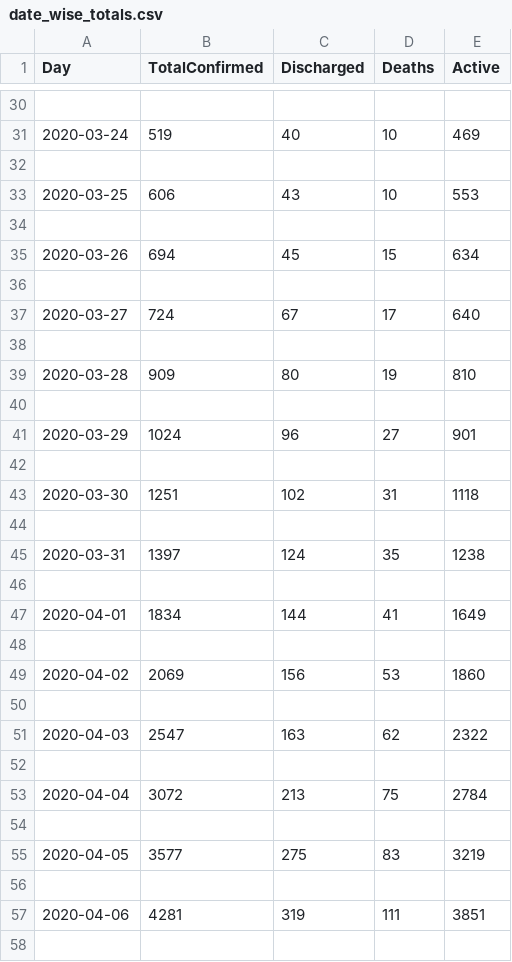
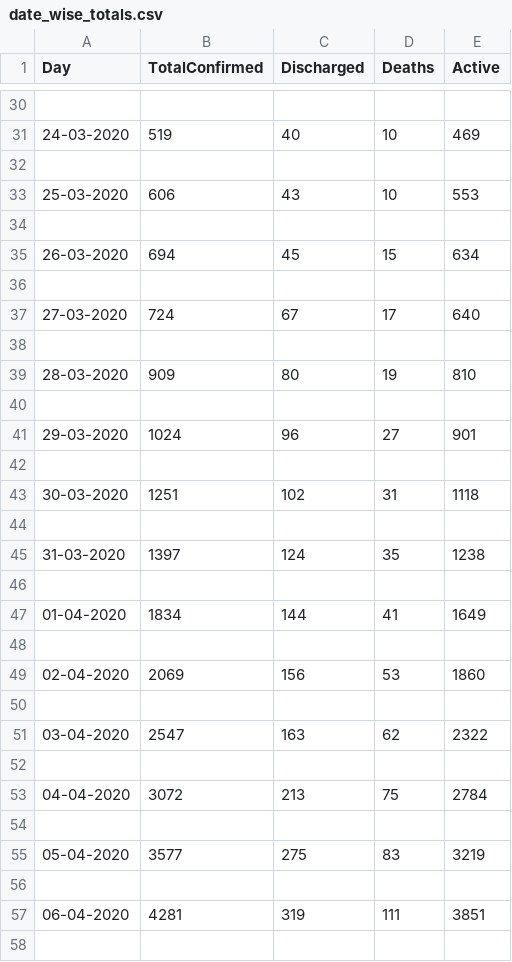
Before and after one commit to lucifer612/Dashboard, a CSV file: data/date_wise_totals.csv, drawn as a sheet; only a part is shown, gaps mark what is left out; the diff covers the shown part only.

```diff
--- a/data/date_wise_totals.csv
+++ b/data/date_wise_totals.csv
@@ -31 +31 @@ Day,TotalConfirmed,Discharged,Deaths,Active
-2020-03-24,519,40,10,469
+24-03-2020,519,40,10,469
@@ -33 +33 @@ Day,TotalConfirmed,Discharged,Deaths,Active
-2020-03-25,606,43,10,553
+25-03-2020,606,43,10,553
@@ -35 +35 @@ Day,TotalConfirmed,Discharged,Deaths,Active
-2020-03-26,694,45,15,634
+26-03-2020,694,45,15,634
@@ -37 +37 @@ Day,TotalConfirmed,Discharged,Deaths,Active
-2020-03-27,724,67,17,640
+27-03-2020,724,67,17,640
@@ -39 +39 @@ Day,TotalConfirmed,Discharged,Deaths,Active
-2020-03-28,909,80,19,810
+28-03-2020,909,80,19,810
@@ -41 +41 @@ Day,TotalConfirmed,Discharged,Deaths,Active
-2020-03-29,1024,96,27,901
+29-03-2020,1024,96,27,901
@@ -43 +43 @@ Day,TotalConfirmed,Discharged,Deaths,Active
-2020-03-30,1251,102,31,1118
+30-03-2020,1251,102,31,1118
@@ -45 +45 @@ Day,TotalConfirmed,Discharged,Deaths,Active
-2020-03-31,1397,124,35,1238
+31-03-2020,1397,124,35,1238
@@ -47 +47 @@ Day,TotalConfirmed,Discharged,Deaths,Active
-2020-04-01,1834,144,41,1649
+01-04-2020,1834,144,41,1649
@@ -49 +49 @@ Day,TotalConfirmed,Discharged,Deaths,Active
-2020-04-02,2069,156,53,1860
+02-04-2020,2069,156,53,1860
@@ -51 +51 @@ Day,TotalConfirmed,Discharged,Deaths,Active
-2020-04-03,2547,163,62,2322
+03-04-2020,2547,163,62,2322
@@ -53 +53 @@ Day,TotalConfirmed,Discharged,Deaths,Active
-2020-04-04,3072,213,75,2784
+04-04-2020,3072,213,75,2784
@@ -55 +55 @@ Day,TotalConfirmed,Discharged,Deaths,Active
-2020-04-05,3577,275,83,3219
+05-04-2020,3577,275,83,3219
@@ -57 +57 @@ Day,TotalConfirmed,Discharged,Deaths,Active
-2020-04-06,4281,319,111,3851
+06-04-2020,4281,319,111,3851
```
Also changed, not shown: 155 edited cells elsewhere in this file, 2 other files.
